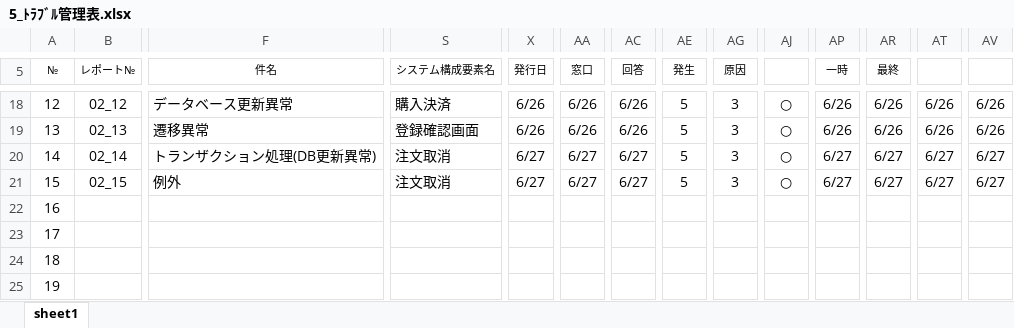
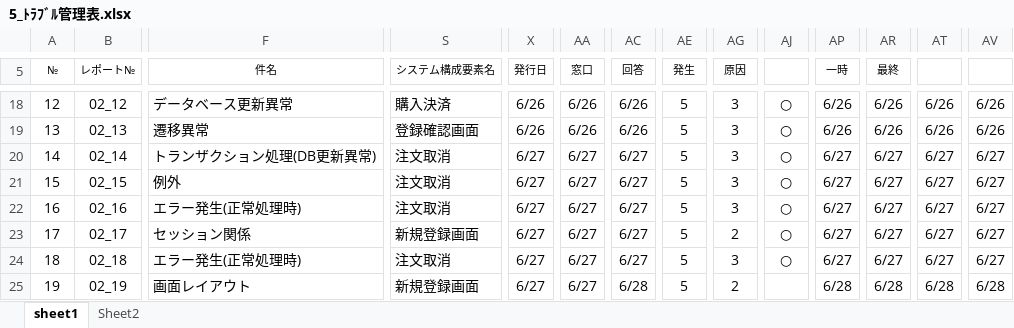
Before and after one commit to ChakaFlame/5_FGO, an Excel workbook: doc/unfinished/Trouble_report/5_ﾄﾗﾌﾞﾙ管理表.xlsx, sheet sheet1, drawn as a sheet; only a part is shown, gaps mark what is left out; values as stored, in another font and other column widths than the file's, no borders; charts and pictures not drawn; the diff covers the shown part only; the diff names each change by its address in the sheet, - before the commit and + after, or states it on an @@ line.

```diff
--- a/doc/unfinished/Trouble_report/5_ﾄﾗﾌﾞﾙ管理表.xlsx (sheet sheet1)
+++ b/doc/unfinished/Trouble_report/5_ﾄﾗﾌﾞﾙ管理表.xlsx (sheet sheet1)
+sheet tab: Sheet2
-B22 (レポート№): (empty)
+B22 (レポート№): 02_16
-F22 (件名): (empty)
+F22 (件名): エラー発生(正常処理時)
-S22 (システム構成要素名): (empty)
+S22 (システム構成要素名): 注文取消
-X22:X25 (発行日): (empty)
+X22:X25 (発行日): 6/27
-AA22:AA25 (窓口): (empty)
+AA22:AA25 (窓口): 6/27
-AC22:AC24 (回答): (empty)
+AC22:AC24 (回答): 6/27
-AE22:AE25 (発生): (empty)
+AE22:AE25 (発生): 5
-AG22 (原因): (empty)
+AG22 (原因): 3
-AJ22:AJ24: (empty)
+AJ22:AJ24: ○
-AP22:AP24 (一時): (empty)
+AP22:AP24 (一時): 6/27
-AR22:AR24 (最終): (empty)
+AR22:AR24 (最終): 6/27
-AT22:AT24: (empty)
+AT22:AT24: 6/27
-AV22:AV24: (empty)
+AV22:AV24: 6/27
-B23 (レポート№): (empty)
+B23 (レポート№): 02_17
-F23 (件名): (empty)
+F23 (件名): セッション関係
-S23 (システム構成要素名): (empty)
+S23 (システム構成要素名): 新規登録画面
-AG23 (原因): (empty)
+AG23 (原因): 2
-B24 (レポート№): (empty)
+B24 (レポート№): 02_18
-F24 (件名): (empty)
+F24 (件名): エラー発生(正常処理時)
-S24 (システム構成要素名): (empty)
+S24 (システム構成要素名): 注文取消
-AG24 (原因): (empty)
+AG24 (原因): 3
-B25 (レポート№): (empty)
+B25 (レポート№): 02_19
-F25 (件名): (empty)
+F25 (件名): 画面レイアウト
-S25 (システム構成要素名): (empty)
+S25 (システム構成要素名): 新規登録画面
-AC25 (回答): (empty)
+AC25 (回答): 6/28
-AG25 (原因): (empty)
+AG25 (原因): 2
-AP25 (一時): (empty)
+AP25 (一時): 6/28
-AR25 (最終): (empty)
+AR25 (最終): 6/28
-AT25: (empty)
+AT25: 6/28
-AV25: (empty)
+AV25: 6/28
```
Also changed, not shown: 14 edited cells elsewhere in this sheet, charts or pictures, doc/other_doc/5_作業時間票(鳥海2次).xlsx, 1 other file.
